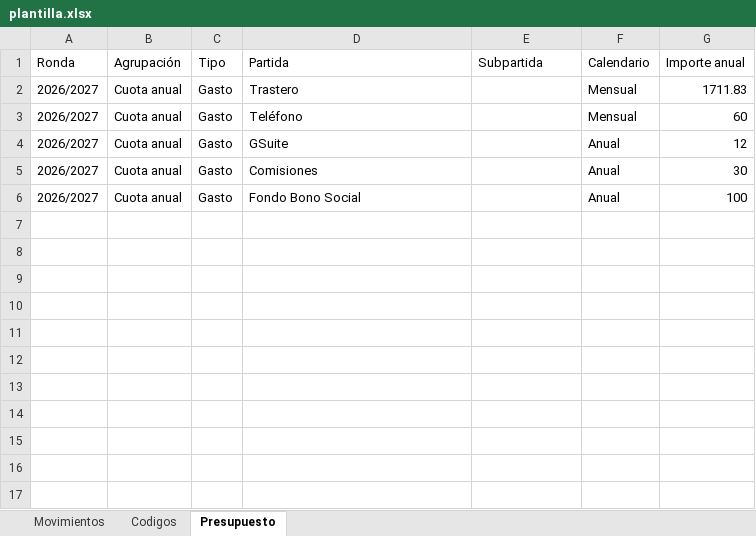
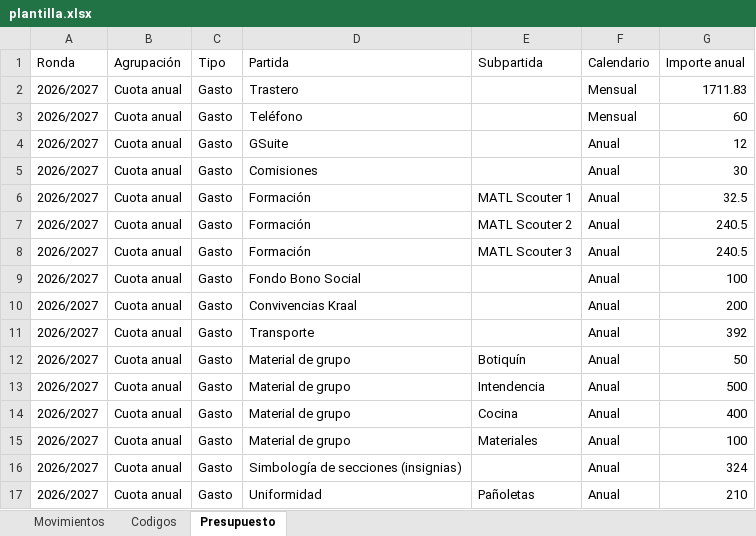
Before and after one commit to nborja26/gs-prometeo-tesoreria, an Excel workbook: datos/plantilla.xlsx, sheet Presupuesto, drawn as a sheet; values as stored, in another font and other column widths than the file's, no borders; the diff names each change by its address in the sheet, - before the commit and + after, or states it on an @@ line.

Commit message:
Vigilar presupuesto y cambiar logo

```diff
--- a/datos/plantilla.xlsx (sheet Presupuesto)
+++ b/datos/plantilla.xlsx (sheet Presupuesto)
+row 6: 2026/2027 | Cuota anual | Gasto | Formación | MATL Scouter 1 | Anual | 32.5
+row 7: 2026/2027 | Cuota anual | Gasto | Formación | MATL Scouter 2 | Anual | 240.5
+row 8: 2026/2027 | Cuota anual | Gasto | Formación | MATL Scouter 3 | Anual | 240.5
+row 10: 2026/2027 | Cuota anual | Gasto | Convivencias Kraal |  | Anual | 200
+row 11: 2026/2027 | Cuota anual | Gasto | Transporte |  | Anual | 392
+row 12: 2026/2027 | Cuota anual | Gasto | Material de grupo | Botiquín | Anual | 50
+row 13: 2026/2027 | Cuota anual | Gasto | Material de grupo | Intendencia | Anual | 500
+row 14: 2026/2027 | Cuota anual | Gasto | Material de grupo | Cocina | Anual | 400
+row 15: 2026/2027 | Cuota anual | Gasto | Material de grupo | Materiales | Anual | 100
+row 16: 2026/2027 | Cuota anual | Gasto | Simbología de secciones (insignias) |  | Anual | 324
+row 17: 2026/2027 | Cuota anual | Gasto | Uniformidad | Pañoletas | Anual | 210
```
Also changed, not shown: 2 other files.
